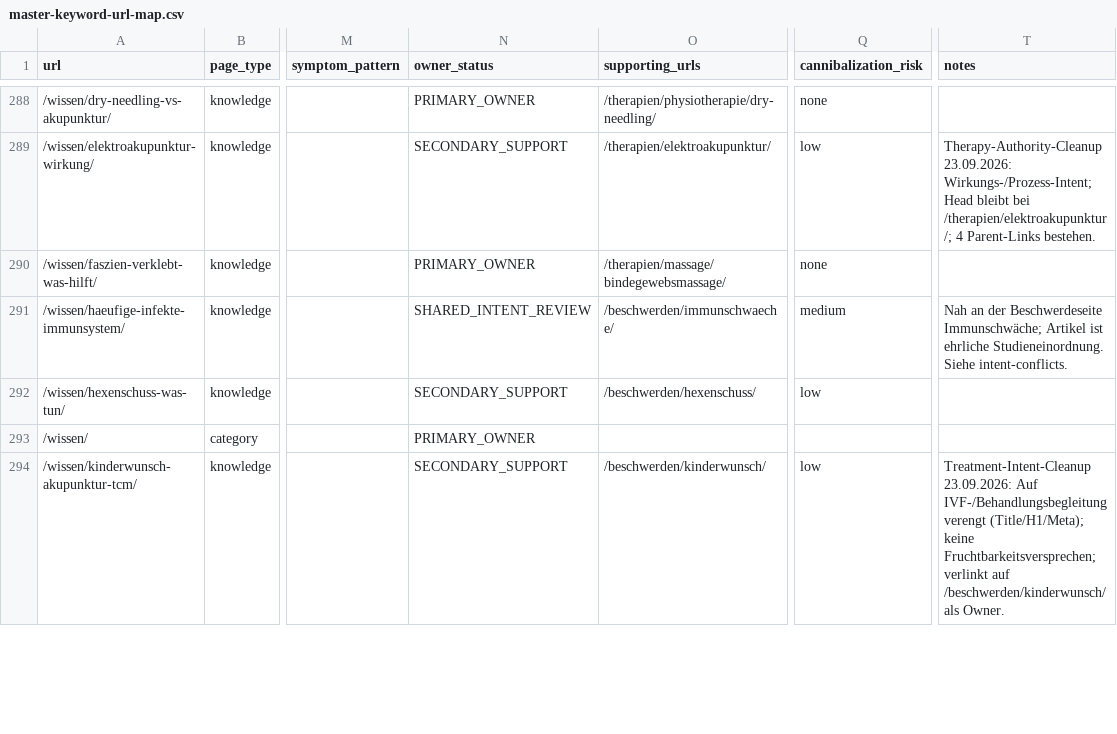
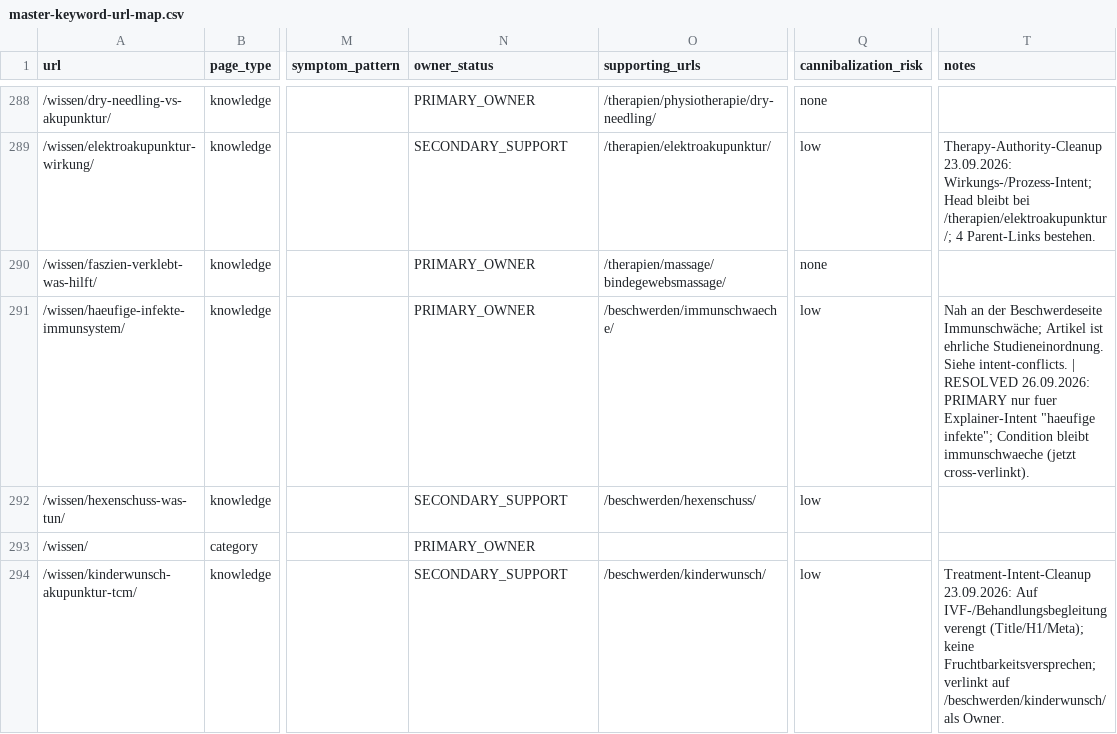
Before and after one commit to Thehwang88/tcm-ch, a CSV file: seo/master-keyword-url-map.csv, drawn as a sheet; only a part is shown, gaps mark what is left out; the diff covers the shown part only; the diff names each change by its address in the sheet, - before the commit and + after, or states it on an @@ line.

```diff
--- a/seo/master-keyword-url-map.csv
+++ b/seo/master-keyword-url-map.csv
-N291 (owner_status): SHARED_INTENT_REVIEW
+N291 (owner_status): PRIMARY_OWNER
-Q291 (cannibalization_risk): medium
+Q291 (cannibalization_risk): low
-T291 (notes): …Siehe intent-conflicts.
+T291 (notes): …Siehe intent-conflicts. | RESOLVED 26.09.2026: PRIMARY nur fuer Explainer-Intent "haeufige infekte"; Condition bleibt immunschwaeche (jetzt cross-verlinkt).
```
Also changed, not shown: 70 edited cells elsewhere in this file, 7 other files.
